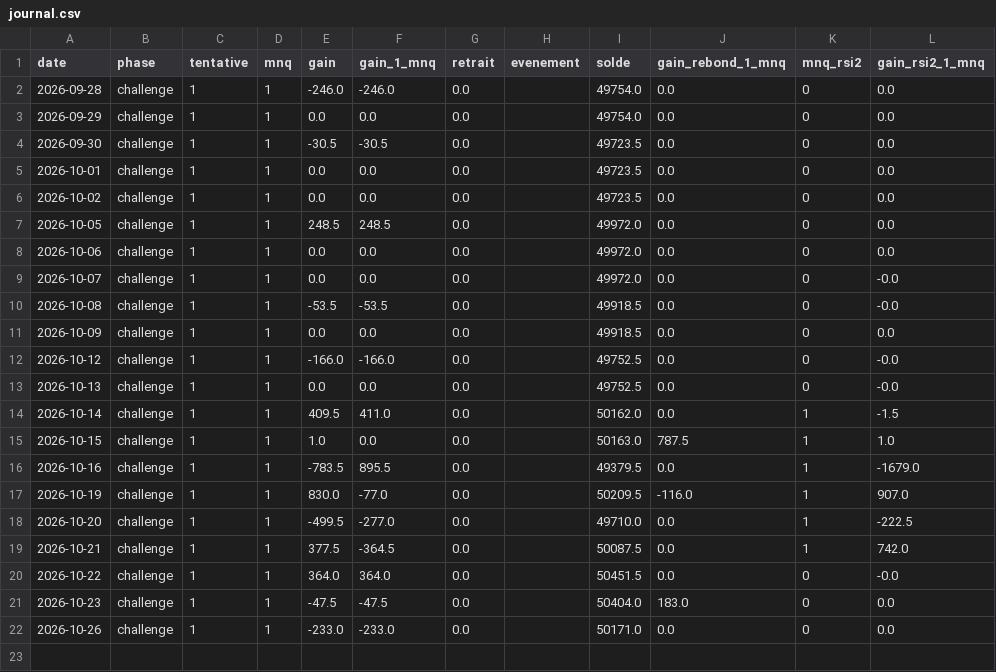
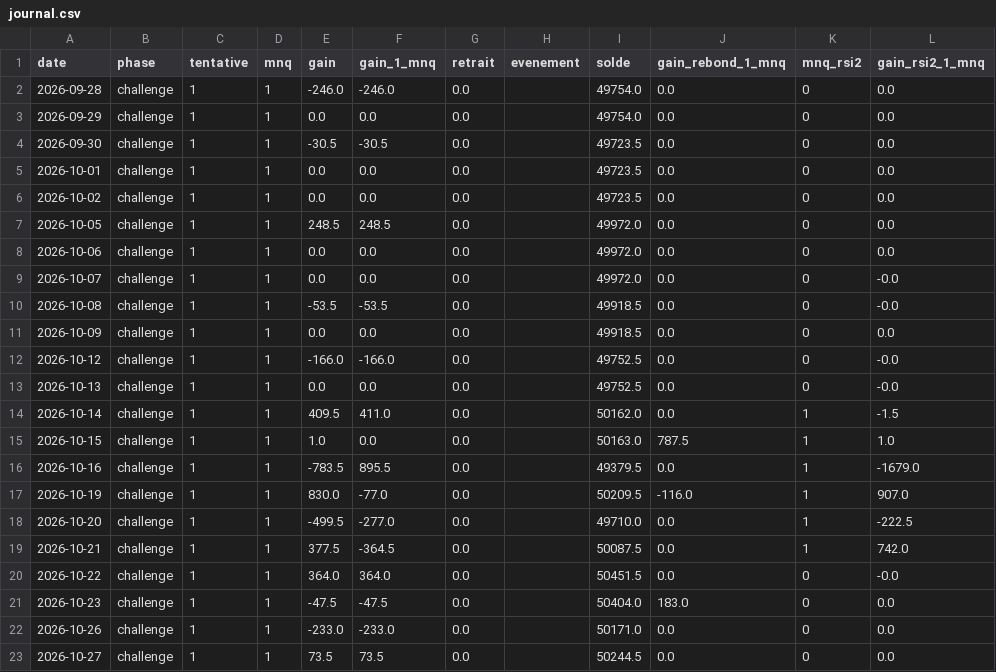
Before and after one commit to mananabdoulfatah72-lgtm/scalping-telegram-bot, a CSV file: zone/robot/journal.csv, drawn as a sheet.

```diff
--- a/zone/robot/journal.csv
+++ b/zone/robot/journal.csv
@@ -22 +22,2 @@ date,phase,tentative,mnq,gain,gain_1_mnq,retrait,evenement,solde,gain_rebond_1_m
 2026-10-26,challenge,1,1,-233.0,-233.0,0.0,,50171.0,0.0,0,0.0
+2026-10-27,challenge,1,1,73.5,73.5,0.0,,50244.5,0.0,0,0.0
```
Also changed, not shown: 4 other files.
